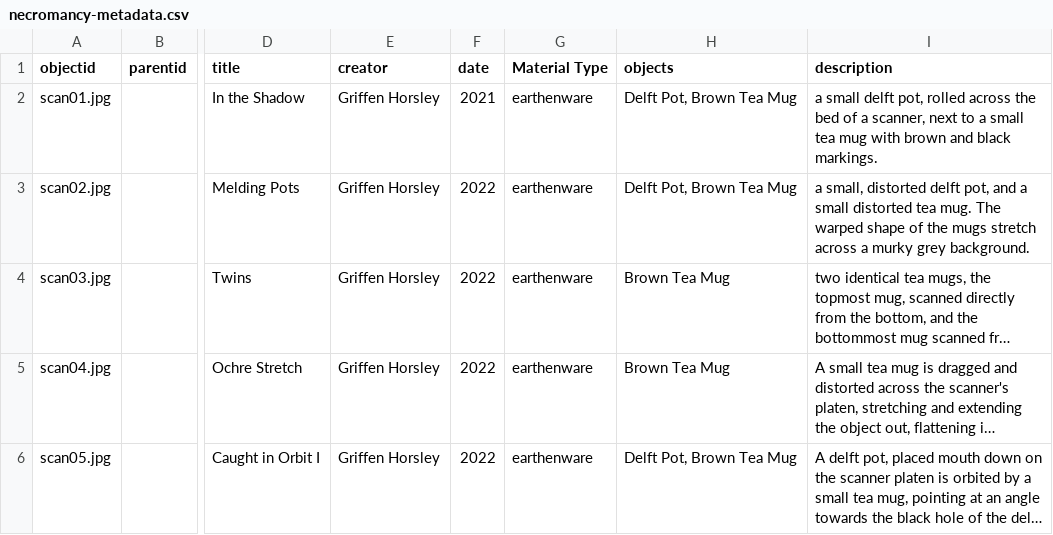
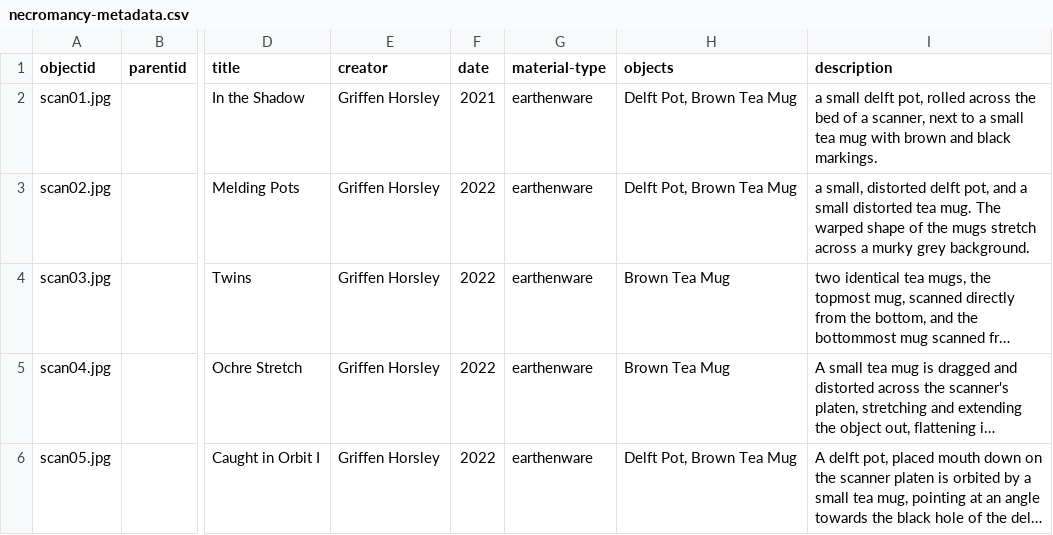
Before and after one commit to Griffeff/cb-necromancy, a CSV file: _data/necromancy-metadata.csv, drawn as a sheet; only a part is shown, gaps mark what is left out; long unchanged cells end in …; the diff names each change by its address in the sheet, - before the commit and + after, or states it on an @@ line.

Commit message:
fixed material type typo

```diff
--- a/_data/necromancy-metadata.csv
+++ b/_data/necromancy-metadata.csv
-G1: Material Type
+G1: material-type
```
Also changed, not shown: 1 other file.
